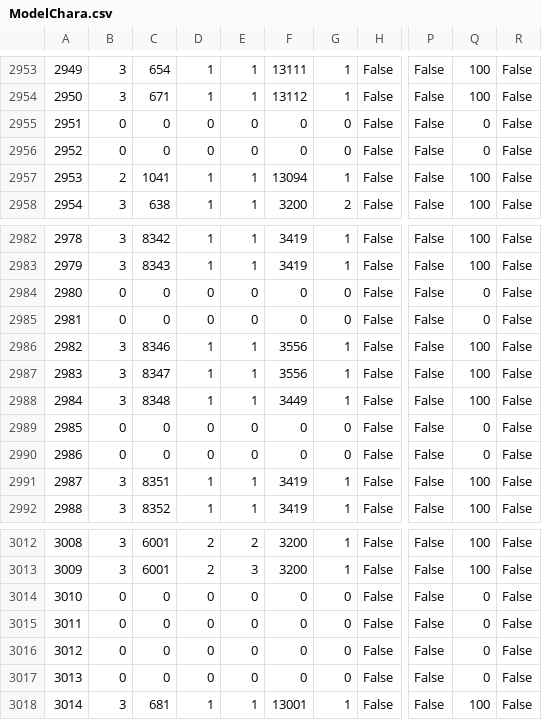
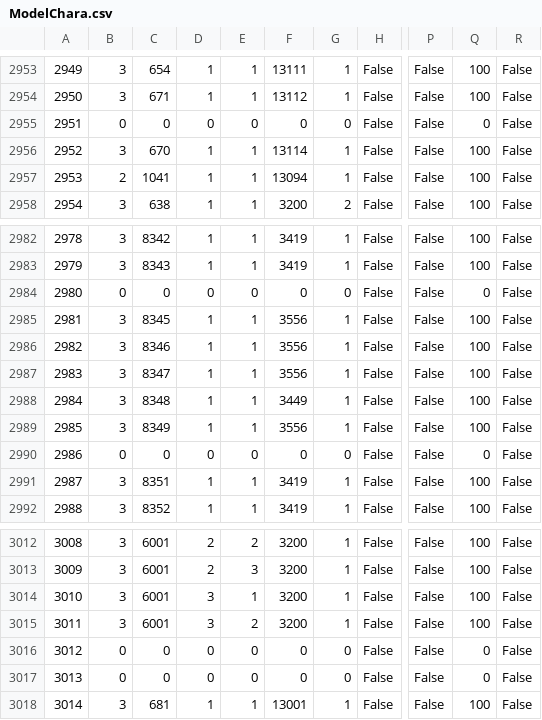
Before and after one commit to ff14wed/aetherometer, a CSV file: resources/datasheets/ModelChara.csv, drawn as a sheet; only a part is shown, gaps mark what is left out; the diff names each change by its address in the sheet, - before the commit and + after, or states it on an @@ line.

```diff
--- a/resources/datasheets/ModelChara.csv
+++ b/resources/datasheets/ModelChara.csv
-B2956: 0
+B2956: 3
-C2956: 0
+C2956: 670
-D2956: 0
+D2956: 1
-E2956: 0
+E2956: 1
-F2956: 0
+F2956: 13114
-G2956: 0
+G2956: 1
-Q2956: 0
+Q2956: 100
-B2985: 0
+B2985: 3
-C2985: 0
+C2985: 8345
-D2985: 0
+D2985: 1
-E2985: 0
+E2985: 1
-F2985: 0
+F2985: 3556
-G2985: 0
+G2985: 1
-Q2985: 0
+Q2985: 100
-B2989: 0
+B2989: 3
-C2989: 0
+C2989: 8349
-D2989: 0
+D2989: 1
-E2989: 0
+E2989: 1
-F2989: 0
+F2989: 3556
-G2989: 0
+G2989: 1
-Q2989: 0
+Q2989: 100
-B3014:B3015: 0
+B3014:B3015: 3
-C3014:C3015: 0
+C3014:C3015: 6001
-D3014:D3015: 0
+D3014:D3015: 3
-E3014: 0
+E3014: 1
-F3014:F3015: 0
+F3014:F3015: 3200
-G3014:G3015: 0
+G3014:G3015: 1
-Q3014:Q3015: 0
+Q3014:Q3015: 100
-E3015: 0
+E3015: 2
```
Also changed, not shown: resources/datasheets/BNpcBase.csv, resources/datasheets/BNpcName.csv, 5 other files.
